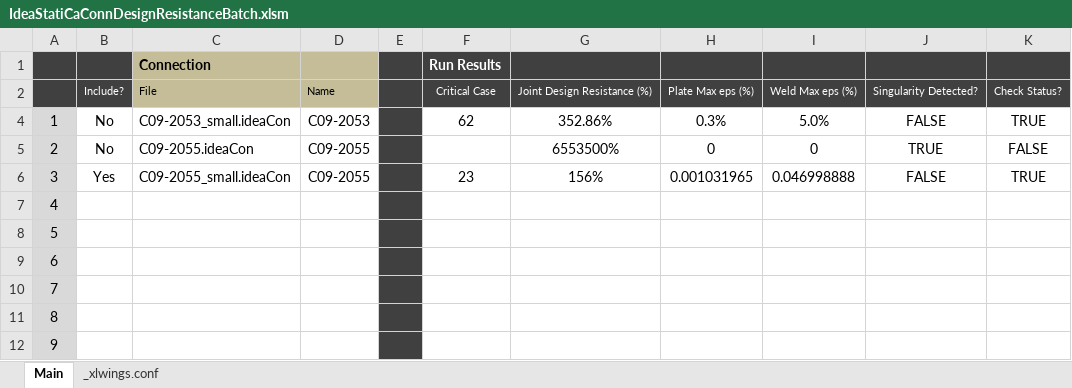
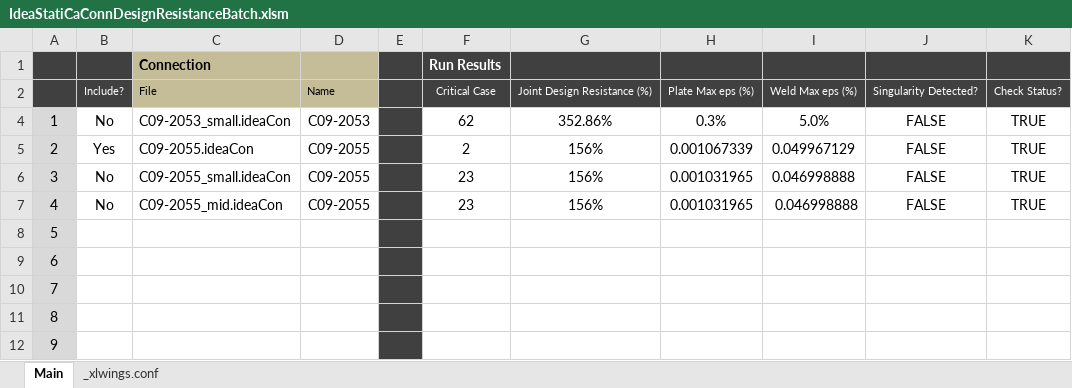
Before and after one commit to mitchell-tesch/PyDEA-StatiCa, an Excel workbook: examples/IdeaStatiCaDesignResistanceBatch/IdeaStatiCaConnDesignResistanceBatch.xlsm, sheet Main, drawn as a sheet; only a part is shown; values as stored, in another font and other column widths than the file's, no borders; conditional formats not drawn; the diff names each change by its address in the sheet, - before the commit and + after, or states it on an @@ line.

Commit message:
proxy testing

```diff
--- a/examples/IdeaStatiCaDesignResistanceBatch/IdeaStatiCaConnDesignResistanceBatch.xlsm (sheet Main)
+++ b/examples/IdeaStatiCaDesignResistanceBatch/IdeaStatiCaConnDesignResistanceBatch.xlsm (sheet Main)
-B5: No
+B5: Yes
-F5 (Run Results): (empty)
+F5 (Run Results): 2
-G5: 6553500%
+G5: 156%
-H5: 0
+H5: 0.001067339
-I5: 0
+I5: 0.049967129
-J5: TRUE
+J5: FALSE
-K5: FALSE
+K5: TRUE
-B6: Yes
+B6: No
-B7: (empty)
+B7: No
-C7 (Connection): (empty)
+C7 (Connection): C09-2055_mid.ideaCon
-D7: (empty)
+D7: C09-2055
-F7 (Run Results): (empty)
+F7 (Run Results): 23
-G7: (empty)
+G7: 156%
-H7: (empty)
+H7: 0.001031965
-I7: (empty)
+I7: 0.046998888
-J7: (empty)
+J7: FALSE
-K7: (empty)
+K7: TRUE
```
